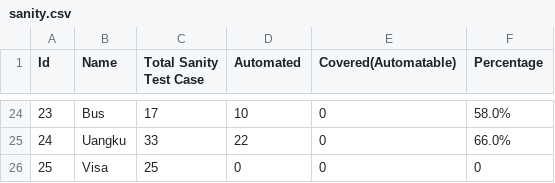
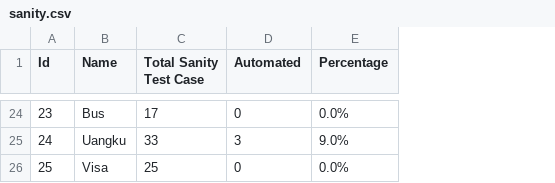
Before and after one commit to harithfan/csv-file, a CSV file: sanity.csv, drawn as a sheet; only a part is shown, gaps mark what is left out; removed rows and columns are numbered as before the commit, all else as after; the diff covers the shown part only; the diff names each change by its address in the sheet, - before the commit and + after, or states it on an @@ line.

```diff
--- a/sanity.csv
+++ b/sanity.csv
-column E (Covered(Automatable)), rows 24-26: all 0
-D24 (Automated): 10
+D24 (Automated): 0
-E24 (Percentage): 58.0%
+E24 (Percentage): 0.0%
-D25 (Automated): 22
+D25 (Automated): 3
-E25 (Percentage): 66.0%
+E25 (Percentage): 9.0%
-E26 (Percentage): 0
+E26 (Percentage): 0.0%
```
Also changed, not shown: 31 edited cells elsewhere in this file.
